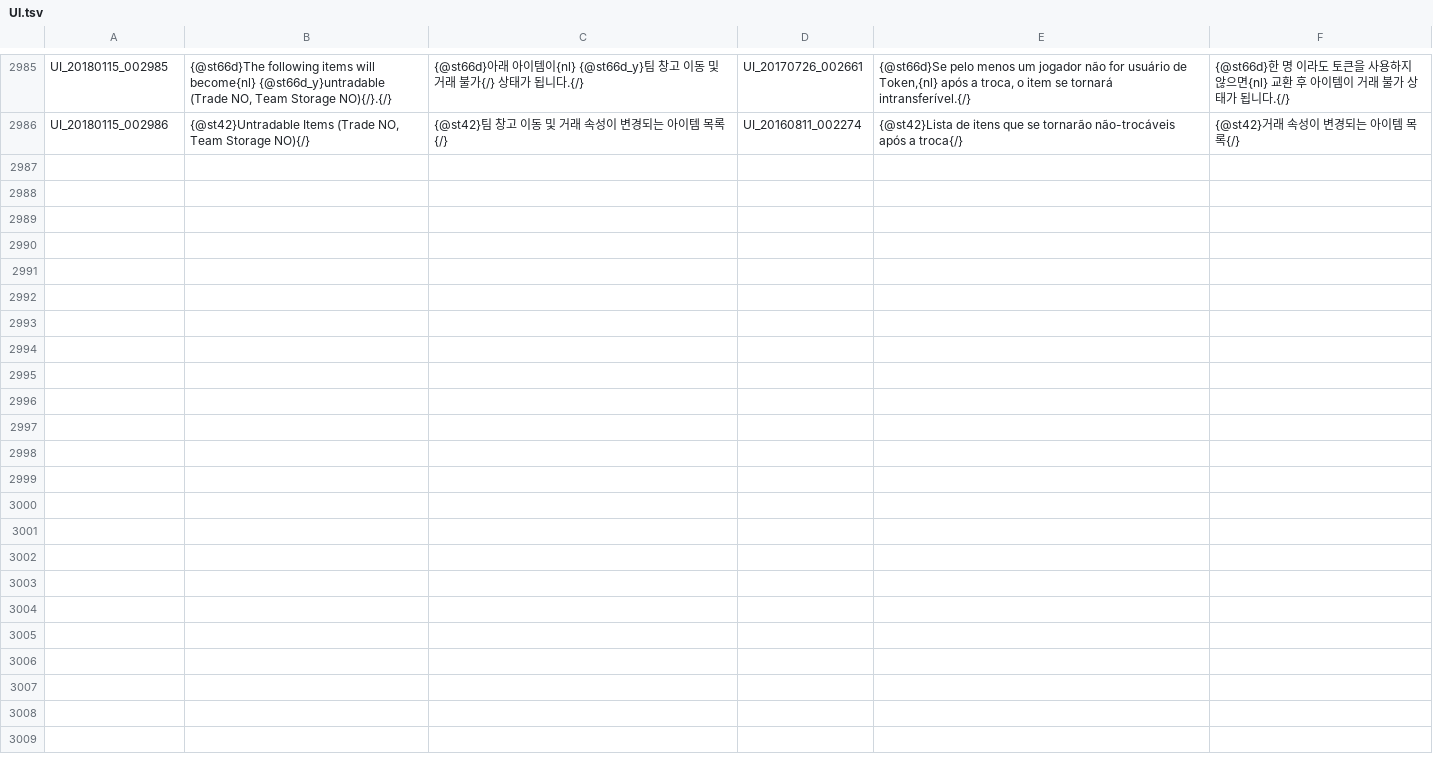
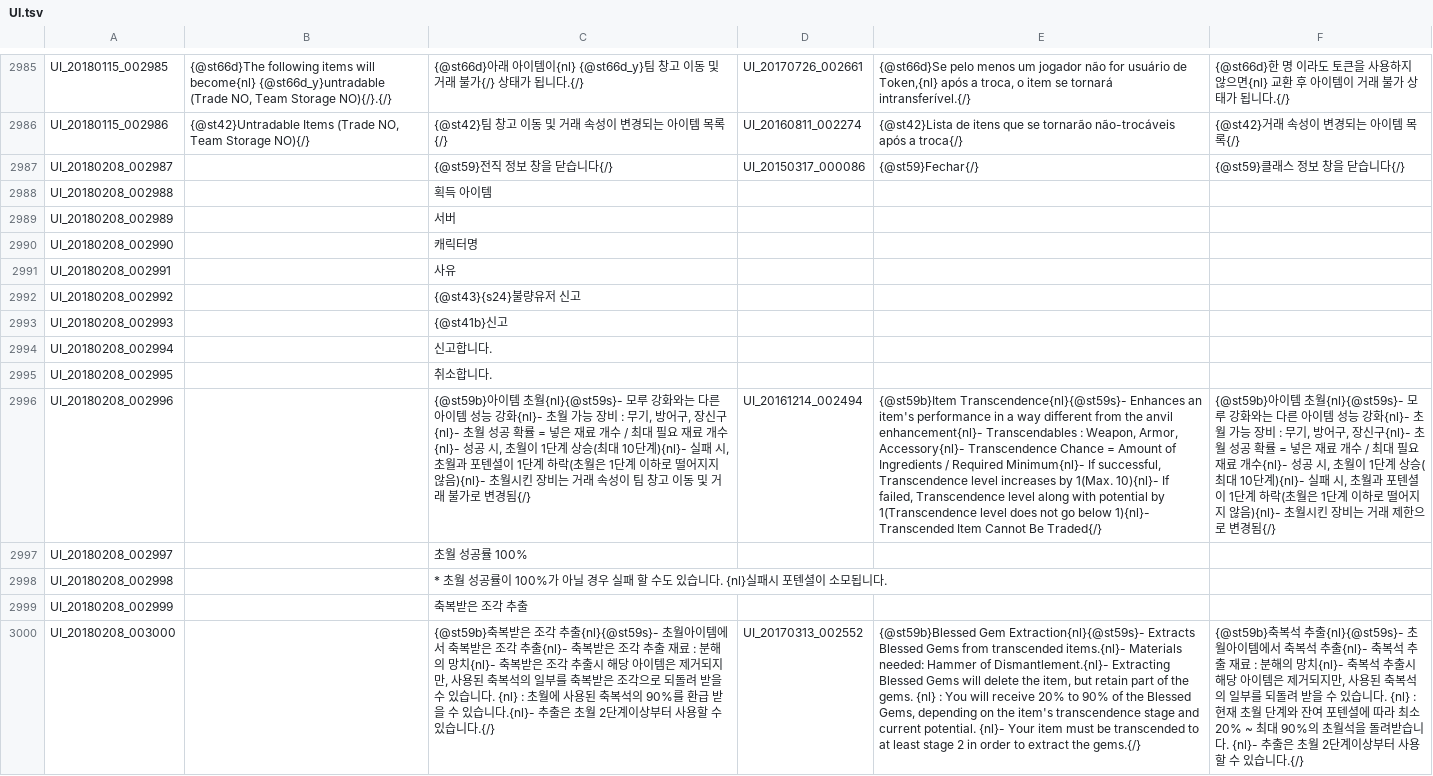
Before and after one commit to Treeofsavior/PortugueseTranslation, a TSV file: UI.tsv, drawn as a sheet; only a part is shown, gaps mark what is left out; the diff covers the shown part only; the diff names each change by its address in the sheet, - before the commit and + after, or states it on an @@ line.

```diff
--- a/UI.tsv
+++ b/UI.tsv
+row 2987: UI_20180208_002987 |  | {@st59}전직 정보 창을 닫습니다{/} | UI_20150317_000086 | {@st59}Fechar{/} | {@st59}클래스 정보 창을 닫습니다{/}
+row 2988: UI_20180208_002988 |  | 획득 아이템
+row 2989: UI_20180208_002989 |  | 서버
+row 2990: UI_20180208_002990 |  | 캐릭터명
+row 2991: UI_20180208_002991 |  | 사유
+row 2992: UI_20180208_002992 |  | {@st43}{s24}불량유저 신고
+row 2993: UI_20180208_002993 |  | {@st41b}신고
+row 2994: UI_20180208_002994 |  | 신고합니다.
+row 2995: UI_20180208_002995 |  | 취소합니다.
+row 2996: UI_20180208_002996 |  | {@st59b}아이템 초월{nl}{@st59s}- 모루 강화와는 다른 아이템 성능 강화{nl}- 초월 가능 장비 : 무기, 방어구, 장신구{nl}- 초월 성공 확률 = 넣은 재료 개수 / 최대 필요 재료 개수{nl}- 성공 시, 초월이 1단계 상승(최대 10단계){nl}- 실패 시, 초월과 포텐셜이 1단계 하락(초월은 1단계 이하로 떨어지지 않음){nl}- 초월시킨 장비는 거래 속성이 팀 창고 이동 및 거래 불가로 변경됨{/} | UI_20161214_002494 | {@st59b}Item Transcendence{nl}{@st59s}- Enhances an item's performance in a way different from the anvil enhancement{nl}- Transcendables : Weapon, Armor, Accessory{nl}- Transcendence Chance = Amount of Ingredients / Required Minimum{nl}- If successful, Transcendence level increases by 1(Max. 10){nl}- If failed, Transcendence level along with potential by 1(Transcendence level does not go below 1){nl}- Transcended Item Cannot Be Traded{/} | {@st59b}아이템 초월{nl}{@st59s}- 모루 강화와는 다른 아이템 성능 강화{nl}- 초월 가능 장비 : 무기, 방어구, 장신구{nl}- 초월 성공 확률 = 넣은 재료 개수 / 최대 필요 재료 개수{nl}- 성공 시, 초월이 1단계 상승(최대 10단계){nl}- 실패 시, 초월과 포텐셜이 1단계 하락(초월은 1단계 이하로 떨어지지 않음){nl}- 초월시킨 장비는 거래 제한으로 변경됨{/}
+row 2997: UI_20180208_002997 |  | 초월 성공률 100%
+row 2998: UI_20180208_002998 |  | * 초월 성공률이 100%가 아닐 경우 실패 할 수도 있습니다. {nl}실패시 포텐셜이 소모됩니다.
+row 2999: UI_20180208_002999 |  | 축복받은 조각 추출
+row 3000: UI_20180208_003000 |  | {@st59b}축복받은 조각 추출{nl}{@st59s}- 초월아이템에서 축복받은 조각 추출{nl}- 축복받은 조각 추출 재료 : 분해의 망치{nl}- 축복받은 조각 추출시 해당 아이템은 제거되지만, 사용된 축복석의 일부를 축복받은 조각으로 되돌려 받을 수 있습니다. {nl} : 초월에 사용된 축복석의 90%를 환급 받을 수 있습니다.{nl}- 추출은 초월 2단계이상부터 사용할 수 있습니다.{/} | UI_20170313_002552 | {@st59b}Blessed Gem Extraction{nl}{@st59s}- Extracts Blessed Gems from transcended items.{nl}- Materials needed: Hammer of Dismantlement.{nl}- Extracting Blessed Gems will delete the item, but retain part of the gems. {nl} : You will receive 20% to 90% of the Blessed Gems, depending on the item's transcendence stage and current potential. {nl}- Your item must be transcended to at least stage 2 in order to extract the gems.{/} | {@st59b}축복석 추출{nl}{@st59s}- 초월아이템에서 축복석 추출{nl}- 축복석 추출 재료 : 분해의 망치{nl}- 축복석 추출시 해당 아이템은 제거되지만, 사용된 축복석의 일부를 되돌려 받을 수 있습니다. {nl} : 현재 초월 단계와 잔여 포텐셜에 따라 최소 20% ~ 최대 90%의 초월석을 돌려받습니다. {nl}- 추출은 초월 2단계이상부터 사용할 수 있습니다.{/}
```
Also changed, not shown: 14 added rows and 6 edited cells elsewhere in this file, INTL.tsv, 6 other files.
